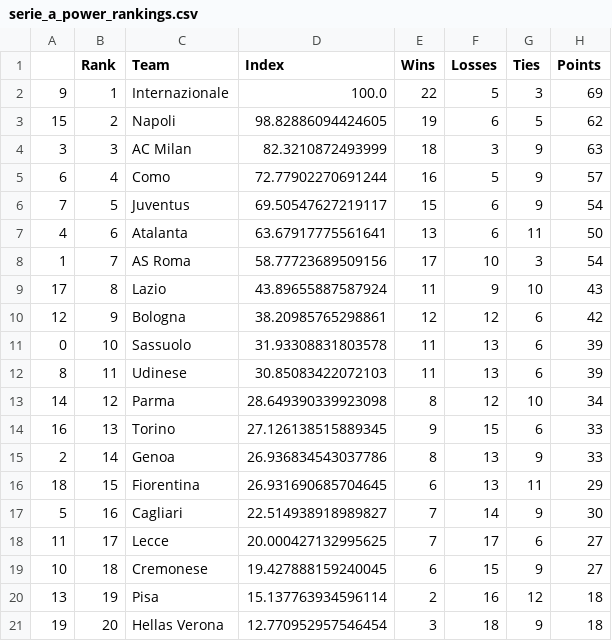
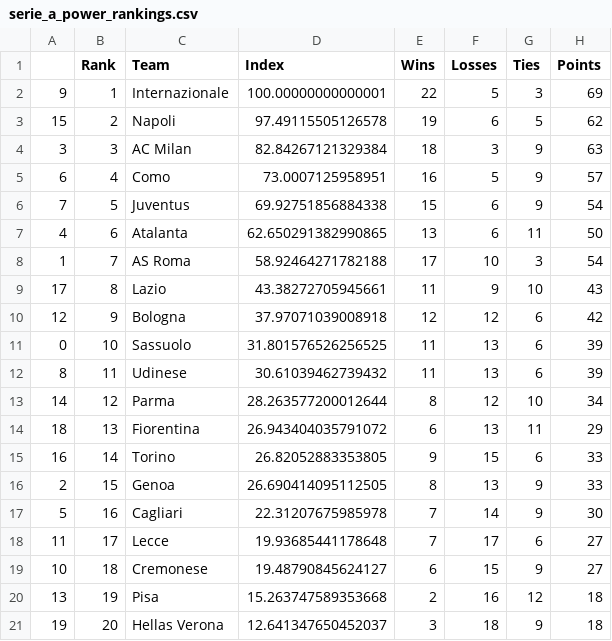
Before and after one commit to jmn5/powerRankCSVFiles, a CSV file: serie_a_power_rankings.csv, drawn as a sheet.

```diff
--- a/serie_a_power_rankings.csv
+++ b/serie_a_power_rankings.csv
@@ -1,21 +1,21 @@
 ,Rank,Team,Index,Wins,Losses,Ties,Points
-9,1,Internazionale,100.0,22,5,3,69
-15,2,Napoli,98.82886094424605,19,6,5,62
-3,3,AC Milan,82.3210872493999,18,3,9,63
-6,4,Como,72.77902270691244,16,5,9,57
-7,5,Juventus,69.50547627219117,15,6,9,54
-4,6,Atalanta,63.67917775561641,13,6,11,50
-1,7,AS Roma,58.77723689509156,17,10,3,54
-17,8,Lazio,43.89655887587924,11,9,10,43
-12,9,Bologna,38.20985765298861,12,12,6,42
-0,10,Sassuolo,31.93308831803578,11,13,6,39
-8,11,Udinese,30.85083422072103,11,13,6,39
-14,12,Parma,28.649390339923098,8,12,10,34
-16,13,Torino,27.126138515889345,9,15,6,33
-2,14,Genoa,26.936834543037786,8,13,9,33
-18,15,Fiorentina,26.931690685704645,6,13,11,29
-5,16,Cagliari,22.514938918989827,7,14,9,30
-11,17,Lecce,20.000427132995625,7,17,6,27
-10,18,Cremonese,19.427888159240045,6,15,9,27
-13,19,Pisa,15.137763934596114,2,16,12,18
-19,20,Hellas Verona,12.770952957546454,3,18,9,18
+9,1,Internazionale,100.00000000000001,22,5,3,69
+15,2,Napoli,97.49115505126578,19,6,5,62
+3,3,AC Milan,82.84267121329384,18,3,9,63
+6,4,Como,73.0007125958951,16,5,9,57
+7,5,Juventus,69.92751856884338,15,6,9,54
+4,6,Atalanta,62.650291382990865,13,6,11,50
+1,7,AS Roma,58.92464271782188,17,10,3,54
+17,8,Lazio,43.38272705945661,11,9,10,43
+12,9,Bologna,37.97071039008918,12,12,6,42
+0,10,Sassuolo,31.801576526256525,11,13,6,39
+8,11,Udinese,30.61039462739432,11,13,6,39
+14,12,Parma,28.263577200012644,8,12,10,34
+18,13,Fiorentina,26.943404035791072,6,13,11,29
+16,14,Torino,26.82052883353805,9,15,6,33
+2,15,Genoa,26.690414095112505,8,13,9,33
+5,16,Cagliari,22.31207675985978,7,14,9,30
+11,17,Lecce,19.93685441178648,7,17,6,27
+10,18,Cremonese,19.48790845624127,6,15,9,27
+13,19,Pisa,15.263747589353668,2,16,12,18
+19,20,Hellas Verona,12.641347650452037,3,18,9,18
```
Also changed, not shown: NHL_power_rankings.csv, league_1_power_rankings.csv, 15 other files.
